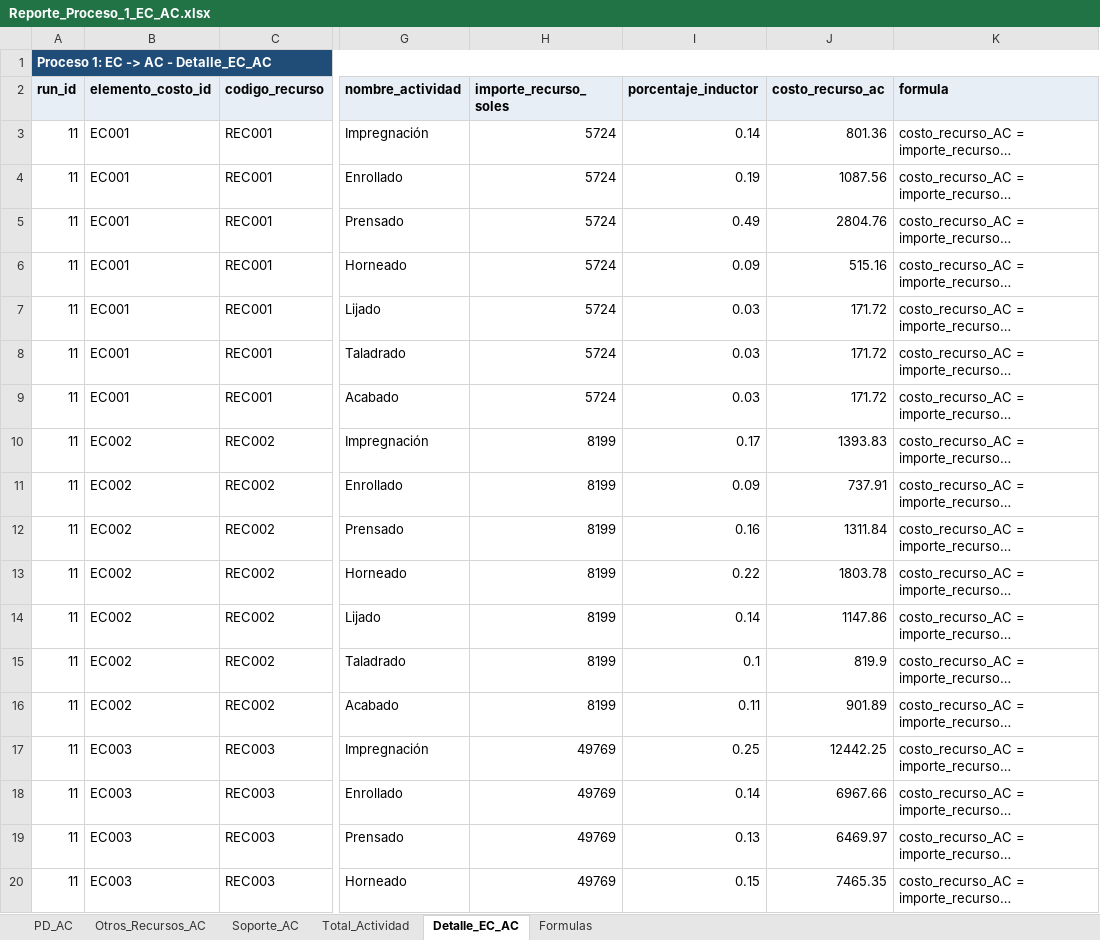
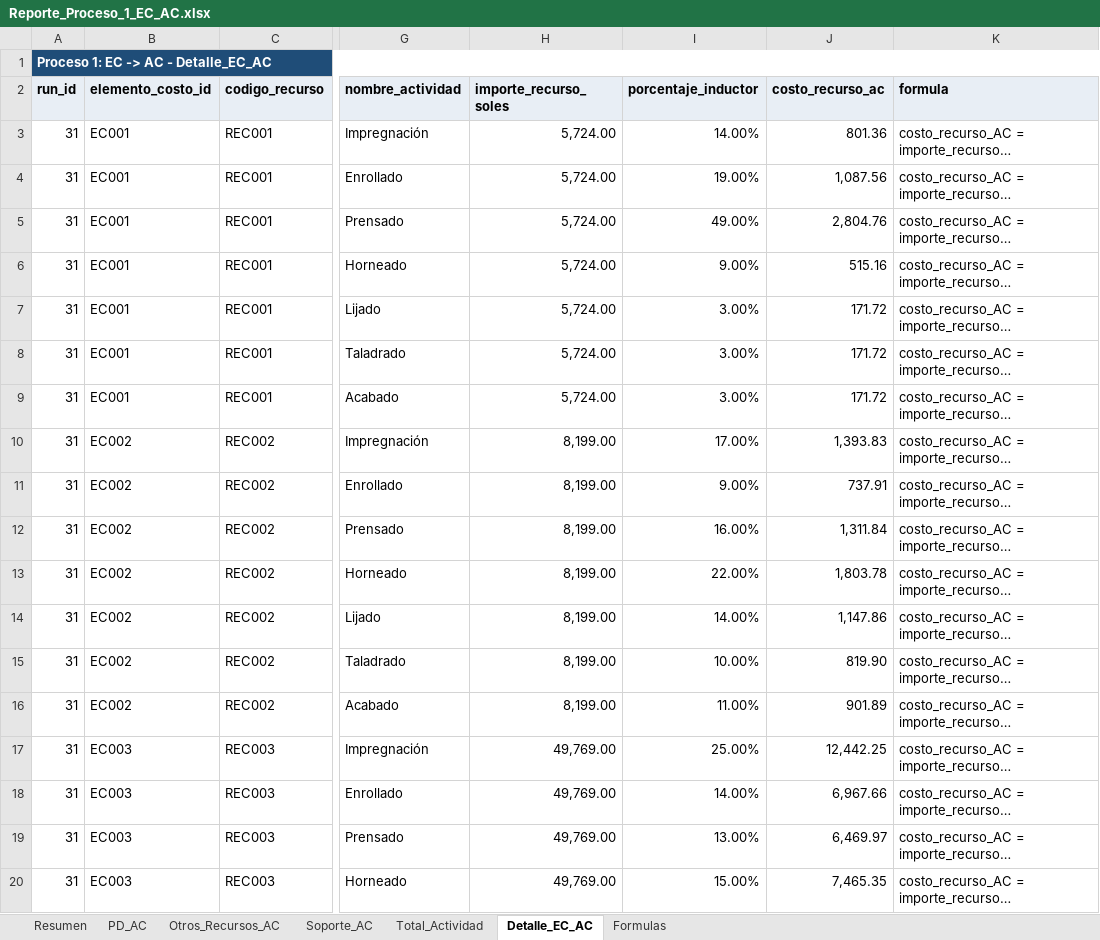
Before and after one commit to Farid9P/Sistema-de-Costeo-ABC-por-Ordenes-de-Trabajo, an Excel workbook: reports/Reporte_Proceso_1_EC_AC.xlsx, sheet Detalle_EC_AC, drawn as a sheet; only a part is shown, gaps mark what is left out; long unchanged cells end in …; values as stored, in another font and other column widths than the file's, no borders; the diff covers the shown part only; the diff names each change by its address in the sheet, - before the commit and + after, or states it on an @@ line.

```diff
--- a/reports/Reporte_Proceso_1_EC_AC.xlsx (sheet Detalle_EC_AC)
+++ b/reports/Reporte_Proceso_1_EC_AC.xlsx (sheet Detalle_EC_AC)
+sheet tab: Resumen
-A3:A20 (run_id): 11
+A3:A20 (run_id): 31
-H3:H9 (importe_recurso_soles): 5724
+H3:H9 (importe_recurso_soles): 5,724.00
-I3 (porcentaje_inductor): 0.14
+I3 (porcentaje_inductor): 14.00%
-I4 (porcentaje_inductor): 0.19
+I4 (porcentaje_inductor): 19.00%
-J4 (costo_recurso_ac): 1087.56
+J4 (costo_recurso_ac): 1,087.56
-I5 (porcentaje_inductor): 0.49
+I5 (porcentaje_inductor): 49.00%
-J5 (costo_recurso_ac): 2804.76
+J5 (costo_recurso_ac): 2,804.76
-I6 (porcentaje_inductor): 0.09
+I6 (porcentaje_inductor): 9.00%
-I7:I9 (porcentaje_inductor): 0.03
+I7:I9 (porcentaje_inductor): 3.00%
-H10:H16 (importe_recurso_soles): 8199
+H10:H16 (importe_recurso_soles): 8,199.00
-I10 (porcentaje_inductor): 0.17
+I10 (porcentaje_inductor): 17.00%
-J10 (costo_recurso_ac): 1393.83
+J10 (costo_recurso_ac): 1,393.83
-I11 (porcentaje_inductor): 0.09
+I11 (porcentaje_inductor): 9.00%
-I12 (porcentaje_inductor): 0.16
+I12 (porcentaje_inductor): 16.00%
-J12 (costo_recurso_ac): 1311.84
+J12 (costo_recurso_ac): 1,311.84
-I13 (porcentaje_inductor): 0.22
+I13 (porcentaje_inductor): 22.00%
-J13 (costo_recurso_ac): 1803.78
+J13 (costo_recurso_ac): 1,803.78
-I14 (porcentaje_inductor): 0.14
+I14 (porcentaje_inductor): 14.00%
-J14 (costo_recurso_ac): 1147.86
+J14 (costo_recurso_ac): 1,147.86
-I15 (porcentaje_inductor): 0.1
+I15 (porcentaje_inductor): 10.00%
-J15 (costo_recurso_ac): 819.9
+J15 (costo_recurso_ac): 819.90
-I16 (porcentaje_inductor): 0.11
+I16 (porcentaje_inductor): 11.00%
-H17:H20 (importe_recurso_soles): 49769
+H17:H20 (importe_recurso_soles): 49,769.00
-I17 (porcentaje_inductor): 0.25
+I17 (porcentaje_inductor): 25.00%
-J17 (costo_recurso_ac): 12442.25
+J17 (costo_recurso_ac): 12,442.25
-I18 (porcentaje_inductor): 0.14
+I18 (porcentaje_inductor): 14.00%
-J18 (costo_recurso_ac): 6967.66
+J18 (costo_recurso_ac): 6,967.66
-I19 (porcentaje_inductor): 0.13
+I19 (porcentaje_inductor): 13.00%
-J19 (costo_recurso_ac): 6469.97
+J19 (costo_recurso_ac): 6,469.97
-I20 (porcentaje_inductor): 0.15
+I20 (porcentaje_inductor): 15.00%
-J20 (costo_recurso_ac): 7465.35
+J20 (costo_recurso_ac): 7,465.35
```
Also changed, not shown: 61 edited cells elsewhere in this sheet, sheet Total_Actividad, sheet PD_AC, sheet Soporte_AC, sheet Otros_Recursos_AC, charts or pictures, reports/Reporte_Dashboard.xlsx, reports/Reporte_Estado_Resultados.xlsx, 49 other files.
